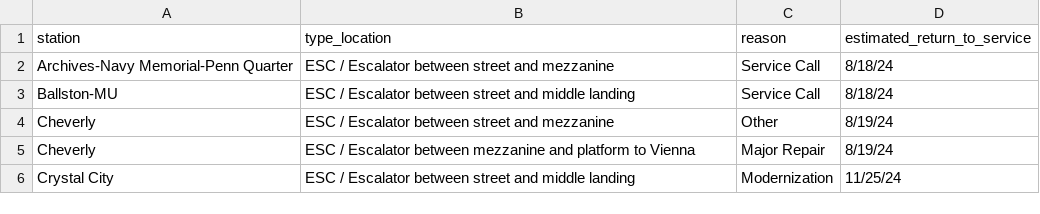
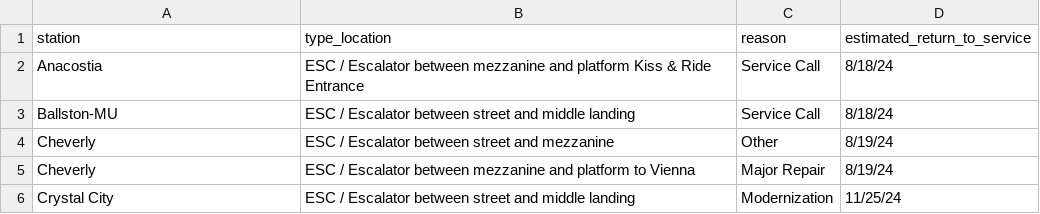
Before and after one commit to erxclau/wmata-elevators-escalators, a CSV file: outages.csv, drawn as a sheet; only a part is shown.

```diff
--- a/outages.csv
+++ b/outages.csv
@@ -1,3 +1,3 @@
 station,type_location,reason,estimated_return_to_service
-Archives-Navy Memorial-Penn Quarter,ESC / Escalator between street and mezzanine,Service Call,8/18/24
+Anacostia,ESC / Escalator between mezzanine and platform Kiss & Ride Entrance,Service Call,8/18/24
 Ballston-MU,ESC / Escalator between street and middle landing,Service Call,8/18/24
```
